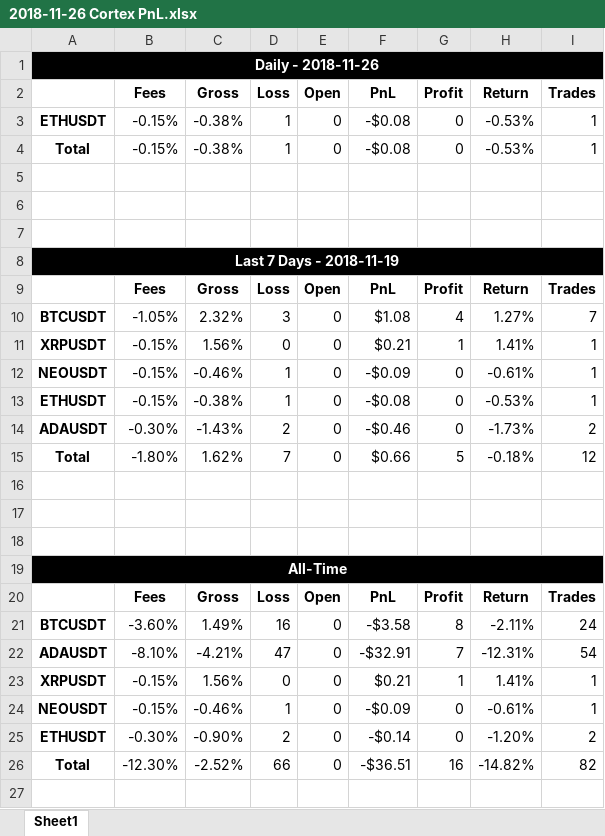
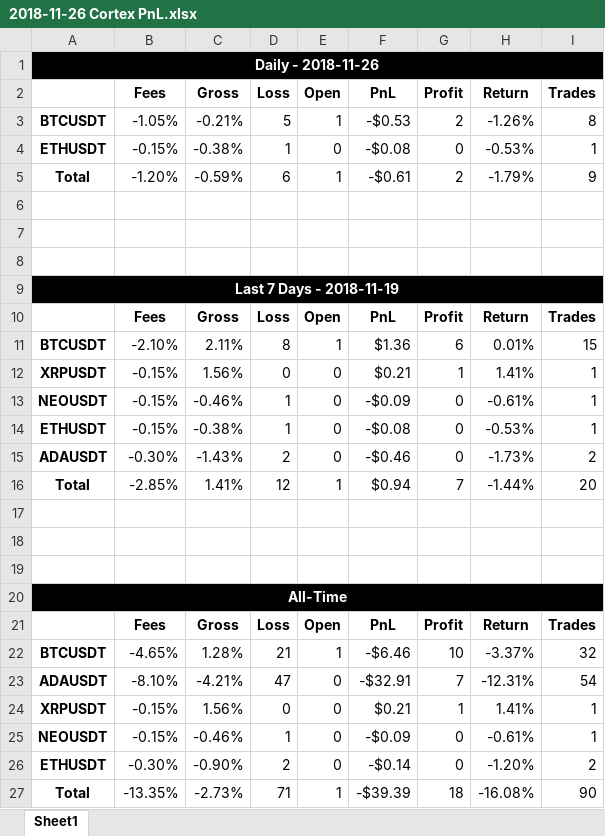
Before and after one commit to g00dchristian/ConfluenceCortex, an Excel workbook: 2018-11-26 Cortex PnL.xlsx, sheet Sheet1, drawn as a sheet; values as stored, in another font and other column widths than the file's, no borders; conditional formats not drawn; removed rows and columns are numbered as before the commit, all else as after; the diff names each change by its address in the sheet, - before the commit and + after, or states it on an @@ line.

Commit message:
Version 2.01: Overnight Trade Alerts

```diff
--- a/2018-11-26 Cortex PnL.xlsx (sheet Sheet1)
+++ b/2018-11-26 Cortex PnL.xlsx (sheet Sheet1)
+row 3: BTCUSDT | -1.05% | -0.21% | 5 | 1 | -$0.53 | 2 | -1.26% | 8
-row 4: Total | -0.15% | -0.38% | 1 | 0 | -$0.08 | 0 | -0.53% | 1
+row 5: Total | -1.20% | -0.59% | 6 | 1 | -$0.61 | 2 | -1.79% | 9
-row 10: BTCUSDT | -1.05% | 2.32% | 3 | 0 | $1.08 | 4 | 1.27% | 7
+row 11: BTCUSDT | -2.10% | 2.11% | 8 | 1 | $1.36 | 6 | 0.01% | 15
-row 15: Total | -1.80% | 1.62% | 7 | 0 | $0.66 | 5 | -0.18% | 12
+row 16: Total | -2.85% | 1.41% | 12 | 1 | $0.94 | 7 | -1.44% | 20
-row 21: BTCUSDT | -3.60% | 1.49% | 16 | 0 | -$3.58 | 8 | -2.11% | 24
+row 22: BTCUSDT | -4.65% | 1.28% | 21 | 1 | -$6.46 | 10 | -3.37% | 32
-row 26: Total | -12.30% | -2.52% | 66 | 0 | -$36.51 | 16 | -14.82% | 82
+row 27: Total | -13.35% | -2.73% | 71 | 1 | -$39.39 | 18 | -16.08% | 90
```
Also changed, not shown: 6 other files.
